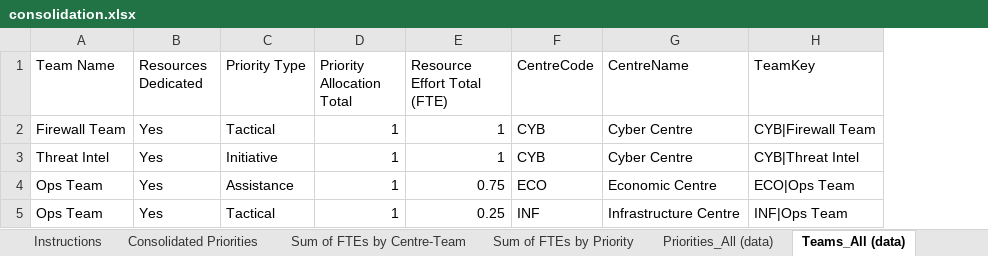
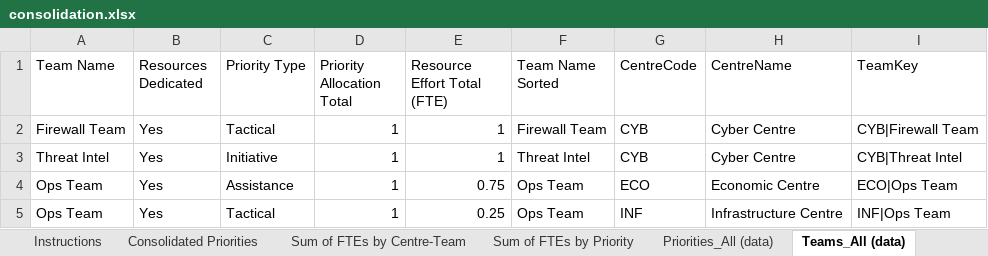
Before and after one commit to Gajol/Prioritization, an Excel workbook: management/consolidation/consolidation.xlsx, sheet Teams_All (data), drawn as a sheet; values as stored, in another font and other column widths than the file's, no borders; table styles not drawn; the diff names each change by its address in the sheet, - before the commit and + after, or states it on an @@ line.

```diff
--- a/management/consolidation/consolidation.xlsx (sheet Teams_All (data))
+++ b/management/consolidation/consolidation.xlsx (sheet Teams_All (data))
+column F (Team Name Sorted), rows 2-5: Firewall Team | Threat Intel | Ops Team | Ops Team
```
Also changed, not shown: sheet ResourceAllocation_All (data), sheet Priorities_All (data), 2 other files.
